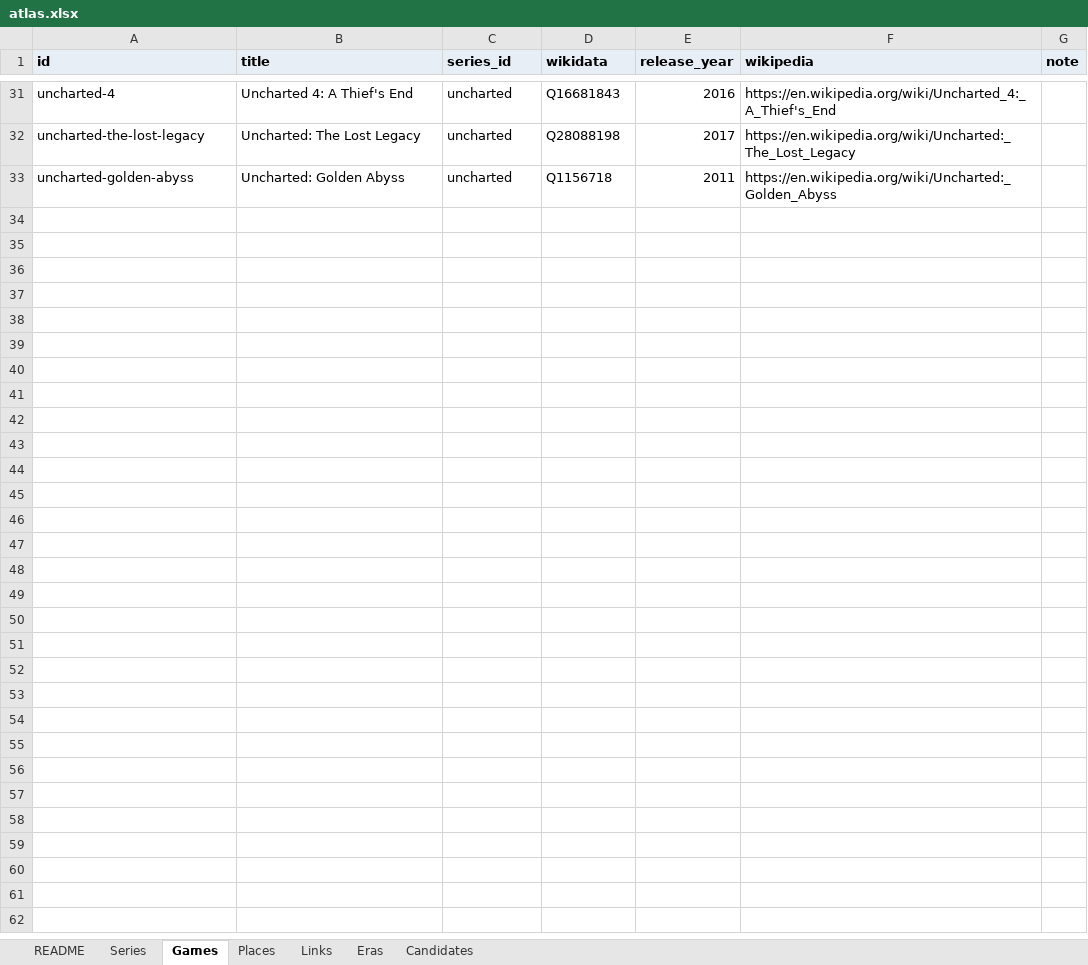
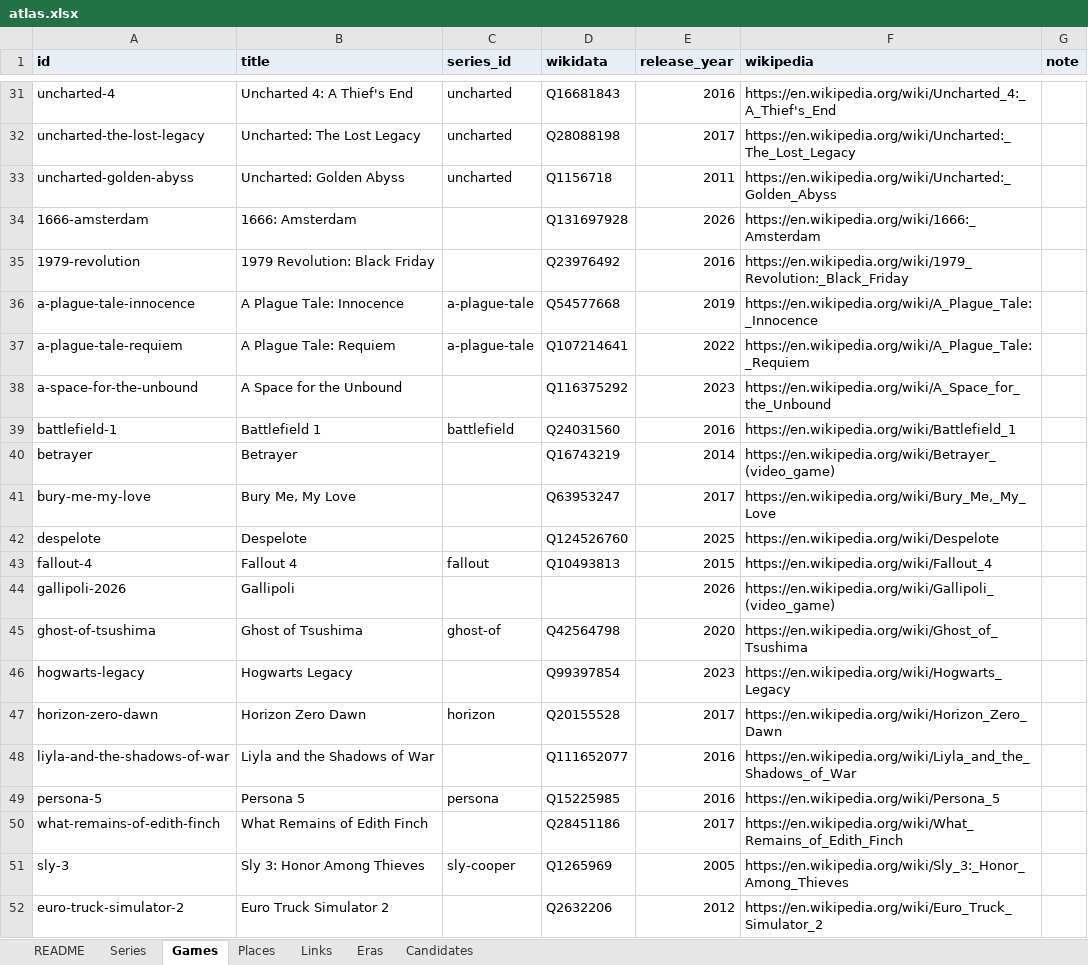
Before and after one commit to justice627/video-game-atlas, an Excel workbook: data/atlas.xlsx, sheet Games, drawn as a sheet; only a part is shown, gaps mark what is left out; values as stored, in another font and other column widths than the file's, no borders; the diff covers the shown part only; the diff names each change by its address in the sheet, - before the commit and + after, or states it on an @@ line.

```diff
--- a/data/atlas.xlsx (sheet Games)
+++ b/data/atlas.xlsx (sheet Games)
+row 34: 1666-amsterdam | 1666: Amsterdam |  | Q131697928 | 2026 | https://en.wikipedia.org/wiki/1666:_Amsterdam
+row 35: 1979-revolution | 1979 Revolution: Black Friday |  | Q23976492 | 2016 | https://en.wikipedia.org/wiki/1979_Revolution:_Black_Friday
+row 36: a-plague-tale-innocence | A Plague Tale: Innocence | a-plague-tale | Q54577668 | 2019 | https://en.wikipedia.org/wiki/A_Plague_Tale:_Innocence
+row 37: a-plague-tale-requiem | A Plague Tale: Requiem | a-plague-tale | Q107214641 | 2022 | https://en.wikipedia.org/wiki/A_Plague_Tale:_Requiem
+row 38: a-space-for-the-unbound | A Space for the Unbound |  | Q116375292 | 2023 | https://en.wikipedia.org/wiki/A_Space_for_the_Unbound
+row 39: battlefield-1 | Battlefield 1 | battlefield | Q24031560 | 2016 | https://en.wikipedia.org/wiki/Battlefield_1
+row 40: betrayer | Betrayer |  | Q16743219 | 2014 | https://en.wikipedia.org/wiki/Betrayer_(video_game)
+row 41: bury-me-my-love | Bury Me, My Love |  | Q63953247 | 2017 | https://en.wikipedia.org/wiki/Bury_Me,_My_Love
+row 42: despelote | Despelote |  | Q124526760 | 2025 | https://en.wikipedia.org/wiki/Despelote
+row 43: fallout-4 | Fallout 4 | fallout | Q10493813 | 2015 | https://en.wikipedia.org/wiki/Fallout_4
+row 44: gallipoli-2026 | Gallipoli |  |  | 2026 | https://en.wikipedia.org/wiki/Gallipoli_(video_game)
+row 45: ghost-of-tsushima | Ghost of Tsushima | ghost-of | Q42564798 | 2020 | https://en.wikipedia.org/wiki/Ghost_of_Tsushima
+row 46: hogwarts-legacy | Hogwarts Legacy |  | Q99397854 | 2023 | https://en.wikipedia.org/wiki/Hogwarts_Legacy
+row 47: horizon-zero-dawn | Horizon Zero Dawn | horizon | Q20155528 | 2017 | https://en.wikipedia.org/wiki/Horizon_Zero_Dawn
+row 48: liyla-and-the-shadows-of-war | Liyla and the Shadows of War |  | Q111652077 | 2016 | https://en.wikipedia.org/wiki/Liyla_and_the_Shadows_of_War
+row 49: persona-5 | Persona 5 | persona | Q15225985 | 2016 | https://en.wikipedia.org/wiki/Persona_5
+row 50: what-remains-of-edith-finch | What Remains of Edith Finch |  | Q28451186 | 2017 | https://en.wikipedia.org/wiki/What_Remains_of_Edith_Finch
+row 51: sly-3 | Sly 3: Honor Among Thieves | sly-cooper | Q1265969 | 2005 | https://en.wikipedia.org/wiki/Sly_3:_Honor_Among_Thieves
+row 52: euro-truck-simulator-2 | Euro Truck Simulator 2 |  | Q2632206 | 2012 | https://en.wikipedia.org/wiki/Euro_Truck_Simulator_2
```
Also changed, not shown: 9 added rows elsewhere in this sheet, sheet Links, sheet Places, sheet Candidates, sheet Series, sheet Eras, 6 other files.
